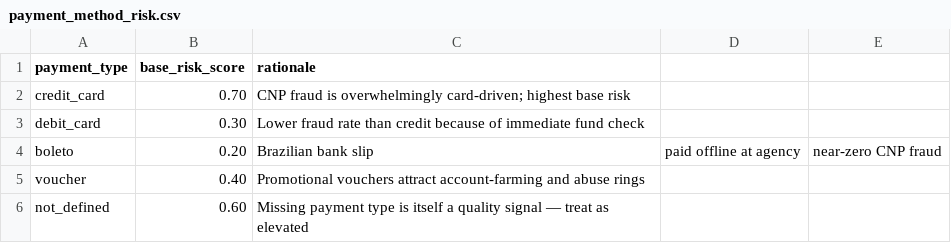
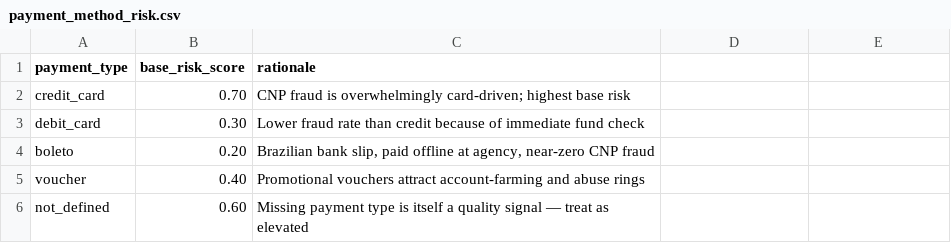
Before and after one commit to thiagofsdata-collab/wyllo-fraud-pipeline, a CSV file: dbt/seeds/payment_method_risk.csv, drawn as a sheet; the diff names each change by its address in the sheet, - before the commit and + after, or states it on an @@ line.

```diff
--- a/dbt/seeds/payment_method_risk.csv
+++ b/dbt/seeds/payment_method_risk.csv
-C4 (rationale): Brazilian bank slip
+C4 (rationale): Brazilian bank slip, paid offline at agency, near-zero CNP fraud
-D4: paid offline at agency
+D4: (empty)
-E4: near-zero CNP fraud
+E4: (empty)
```
Also changed, not shown: dbt/seeds/category_risk_priors.csv, 31 other files.
